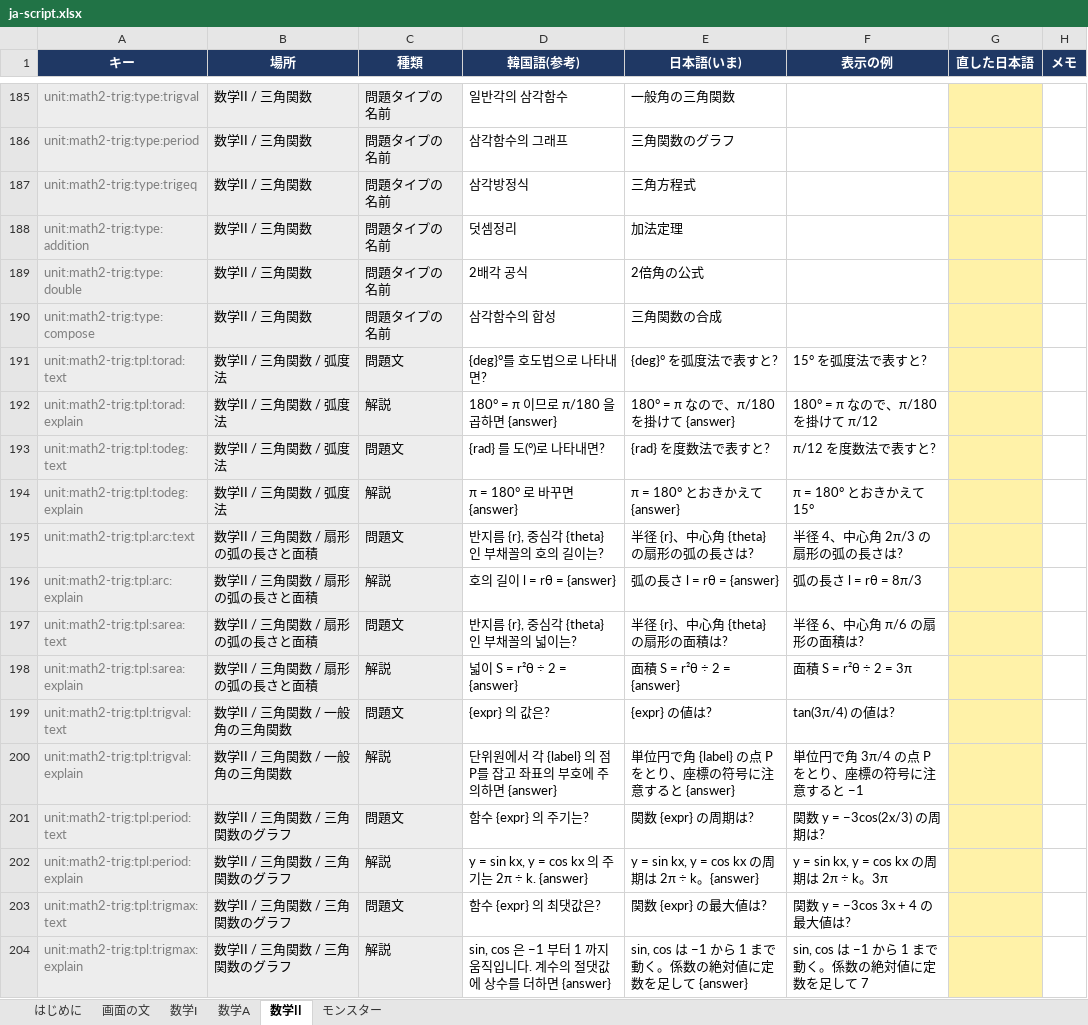
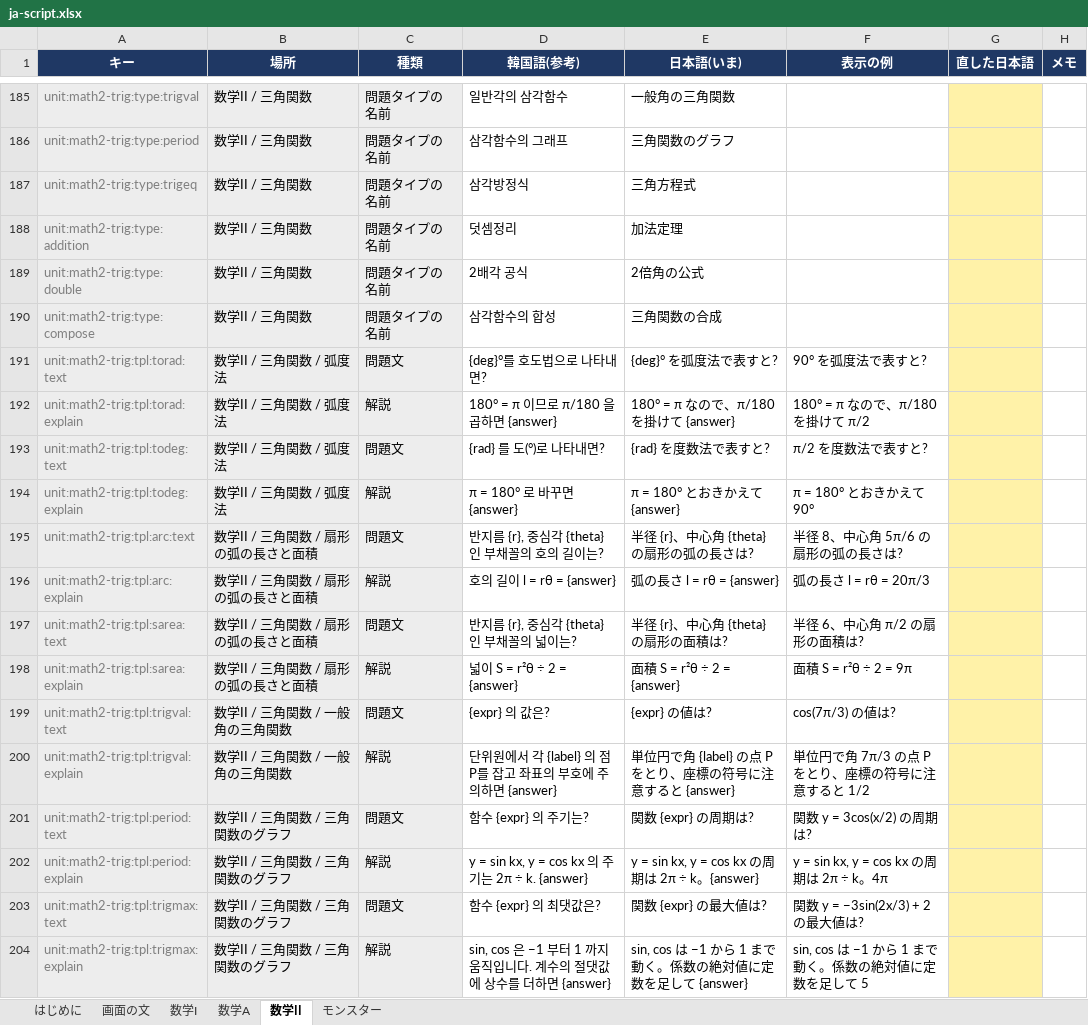
Before and after one commit to JungWanSEO/solve-the-tower, an Excel workbook: script/ja-script.xlsx, sheet 数学II, drawn as a sheet; only a part is shown, gaps mark what is left out; values as stored, in another font and other column widths than the file's, no borders; the diff covers the shown part only; the diff names each change by its address in the sheet, - before the commit and + after, or states it on an @@ line.

```diff
--- a/script/ja-script.xlsx (sheet 数学II)
+++ b/script/ja-script.xlsx (sheet 数学II)
-F191 (表示の例): 15° を弧度法で表すと?
+F191 (表示の例): 90° を弧度法で表すと?
-F192 (表示の例): 180° = π なので、π/180 を掛けて π/12
+F192 (表示の例): 180° = π なので、π/180 を掛けて π/2
-F193 (表示の例): π/12 を度数法で表すと?
+F193 (表示の例): π/2 を度数法で表すと?
-F194 (表示の例): π = 180° とおきかえて 15°
+F194 (表示の例): π = 180° とおきかえて 90°
-F195 (表示の例): 半径 4、中心角 2π/3 の扇形の弧の長さは?
+F195 (表示の例): 半径 8、中心角 5π/6 の扇形の弧の長さは?
-F196 (表示の例): 弧の長さ l = rθ = 8π/3
+F196 (表示の例): 弧の長さ l = rθ = 20π/3
-F197 (表示の例): 半径 6、中心角 π/6 の扇形の面積は?
+F197 (表示の例): 半径 6、中心角 π/2 の扇形の面積は?
-F198 (表示の例): 面積 S = r²θ ÷ 2 = 3π
+F198 (表示の例): 面積 S = r²θ ÷ 2 = 9π
-F199 (表示の例): tan(3π/4) の値は?
+F199 (表示の例): cos(7π/3) の値は?
-F200 (表示の例): 単位円で角 3π/4 の点 P をとり、座標の符号に注意すると −1
+F200 (表示の例): 単位円で角 7π/3 の点 P をとり、座標の符号に注意すると 1/2
-F201 (表示の例): 関数 y = −3cos(2x/3) の周期は?
+F201 (表示の例): 関数 y = 3cos(x/2) の周期は?
-F202 (表示の例): y = sin kx, y = cos kx の周期は 2π ÷ k。3π
+F202 (表示の例): y = sin kx, y = cos kx の周期は 2π ÷ k。4π
-F203 (表示の例): 関数 y = −3cos 3x + 4 の最大値は?
+F203 (表示の例): 関数 y = −3sin(2x/3) + 2 の最大値は?
-F204 (表示の例): sin, cos は −1 から 1 まで動く。係数の絶対値に定数を足して 7
+F204 (表示の例): sin, cos は −1 から 1 まで動く。係数の絶対値に定数を足して 5
```
Also changed, not shown: 186 edited cells elsewhere in this sheet, sheet 数学I, sheet 数学A, sheet 画面の文, sheet はじめに, 11 other files.
